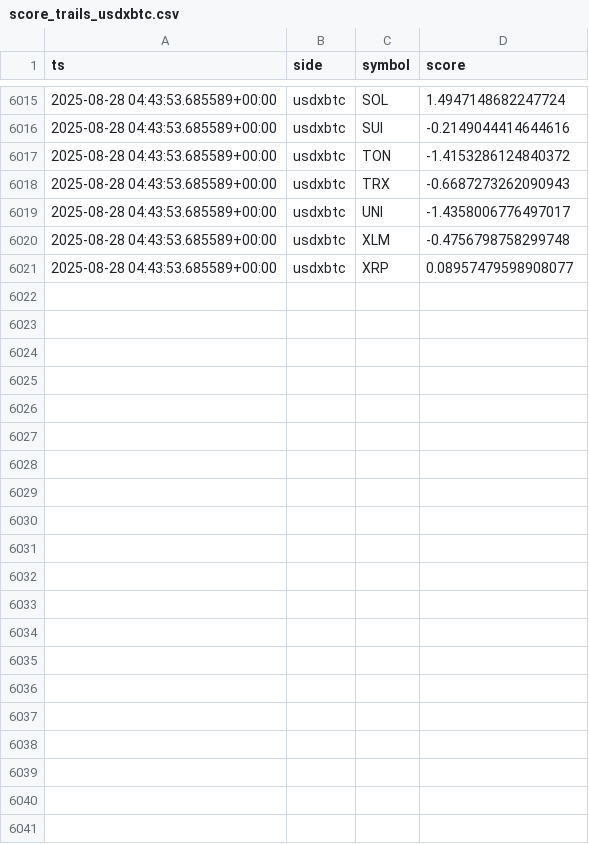
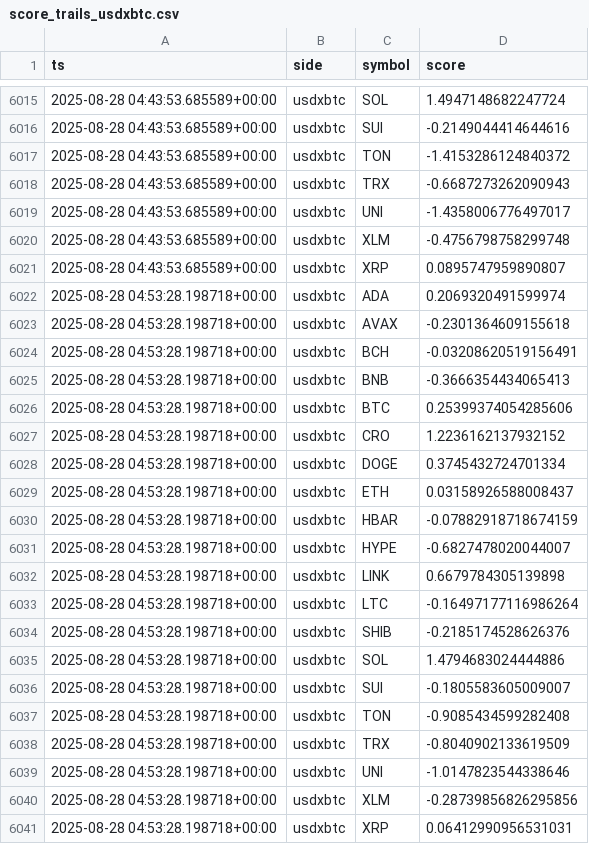
Before and after one commit to kagayakumirai/largecap-watch, a CSV file: data/score_trails_usdxbtc.csv, drawn as a sheet; only a part is shown, gaps mark what is left out; the diff covers the shown part only.

```diff
--- a/data/score_trails_usdxbtc.csv
+++ b/data/score_trails_usdxbtc.csv
@@ -6020,2 +6020,22 @@ ts,side,symbol,score
 2025-08-28 04:43:53.685589+00:00,usdxbtc,XLM,-0.4756798758299748
-2025-08-28 04:43:53.685589+00:00,usdxbtc,XRP,0.08957479598908077
+2025-08-28 04:43:53.685589+00:00,usdxbtc,XRP,0.0895747959890807
+2025-08-28 04:53:28.198718+00:00,usdxbtc,ADA,0.2069320491599974
+2025-08-28 04:53:28.198718+00:00,usdxbtc,AVAX,-0.2301364609155618
+2025-08-28 04:53:28.198718+00:00,usdxbtc,BCH,-0.03208620519156491
+2025-08-28 04:53:28.198718+00:00,usdxbtc,BNB,-0.3666354434065413
+2025-08-28 04:53:28.198718+00:00,usdxbtc,BTC,0.25399374054285606
+2025-08-28 04:53:28.198718+00:00,usdxbtc,CRO,1.2236162137932152
+2025-08-28 04:53:28.198718+00:00,usdxbtc,DOGE,0.3745432724701334
+2025-08-28 04:53:28.198718+00:00,usdxbtc,ETH,0.03158926588008437
+2025-08-28 04:53:28.198718+00:00,usdxbtc,HBAR,-0.07882918718674159
+2025-08-28 04:53:28.198718+00:00,usdxbtc,HYPE,-0.6827478020044007
+2025-08-28 04:53:28.198718+00:00,usdxbtc,LINK,0.6679784305139898
+2025-08-28 04:53:28.198718+00:00,usdxbtc,LTC,-0.16497177116986264
+2025-08-28 04:53:28.198718+00:00,usdxbtc,SHIB,-0.2185174528626376
+2025-08-28 04:53:28.198718+00:00,usdxbtc,SOL,1.4794683024444886
+2025-08-28 04:53:28.198718+00:00,usdxbtc,SUI,-0.1805583605009007
+2025-08-28 04:53:28.198718+00:00,usdxbtc,TON,-0.9085434599282408
+2025-08-28 04:53:28.198718+00:00,usdxbtc,TRX,-0.8040902133619509
+2025-08-28 04:53:28.198718+00:00,usdxbtc,UNI,-1.0147823544338646
+2025-08-28 04:53:28.198718+00:00,usdxbtc,XLM,-0.28739856826295856
+2025-08-28 04:53:28.198718+00:00,usdxbtc,XRP,0.06412990956531031
```
Also changed, not shown: 7 edited cells elsewhere in this file, data/largecap_compare.csv, data/largecap_strength.csv, 10 other files.
